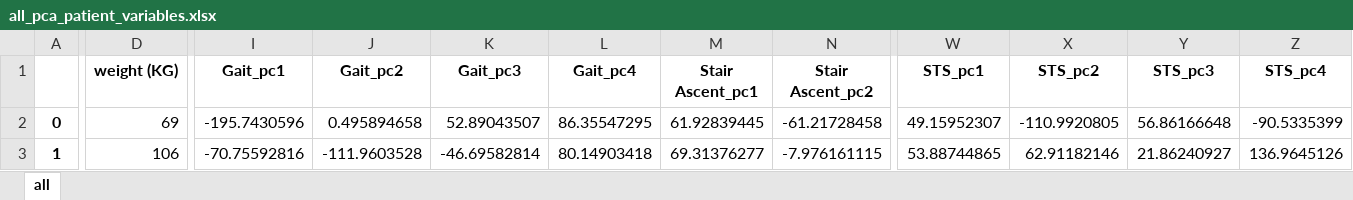
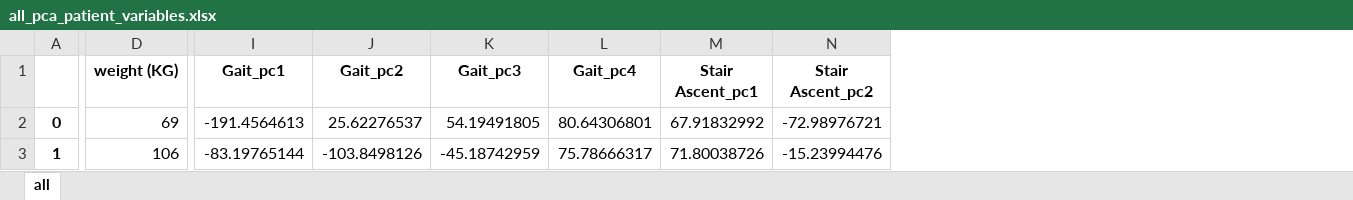
Before and after one commit to MohsenSharifi1991/kiha_kinematic_pca, an Excel workbook: all_pca_patient_variables.xlsx, sheet all, drawn as a sheet; only a part is shown, gaps mark what is left out; values as stored, in another font and other column widths than the file's, no borders; removed rows and columns are numbered as before the commit, all else as after; the diff covers the shown part only; the diff names each change by its address in the sheet, - before the commit and + after, or states it on an @@ line.

Commit message:
this commit was done after writing the PCA paper. It means the results of PCA paper was done before this commit. The code was updated to include osim imu data to and prepare dataset for last paper, use of synthetic data for stair and gait activity

```diff
--- a/all_pca_patient_variables.xlsx (sheet all)
+++ b/all_pca_patient_variables.xlsx (sheet all)
-column W (STS_pc1), rows 2-3: 49.15952307 | 53.88744865
-column X (STS_pc2), rows 2-3: -110.9920805 | 62.91182146
-column Y (STS_pc3), rows 2-3: 56.86166648 | 21.86240927
-column Z (STS_pc4), rows 2-3: -90.5335399 | 136.9645126
-I2 (Gait_pc1): -195.7430596
+I2 (Gait_pc1): -191.4564613
-J2 (Gait_pc2): 0.495894658
+J2 (Gait_pc2): 25.62276537
-K2 (Gait_pc3): 52.89043507
+K2 (Gait_pc3): 54.19491805
-L2 (Gait_pc4): 86.35547295
+L2 (Gait_pc4): 80.64306801
-M2 (Stair Ascent_pc1): 61.92839445
+M2 (Stair Ascent_pc1): 67.91832992
-N2 (Stair Ascent_pc2): -61.21728458
+N2 (Stair Ascent_pc2): -72.98976721
-I3 (Gait_pc1): -70.75592816
+I3 (Gait_pc1): -83.19765144
-J3 (Gait_pc2): -111.9603528
+J3 (Gait_pc2): -103.8498126
-K3 (Gait_pc3): -46.69582814
+K3 (Gait_pc3): -45.18742959
-L3 (Gait_pc4): 80.14903418
+L3 (Gait_pc4): 75.78666317
-M3 (Stair Ascent_pc1): 69.31376277
+M3 (Stair Ascent_pc1): 71.80038726
-N3 (Stair Ascent_pc2): -7.976161115
+N3 (Stair Ascent_pc2): -15.23994476
```
Also changed, not shown: 1 added row, 394 edited cells and row numbers in column A elsewhere in this sheet, 33 other files.
